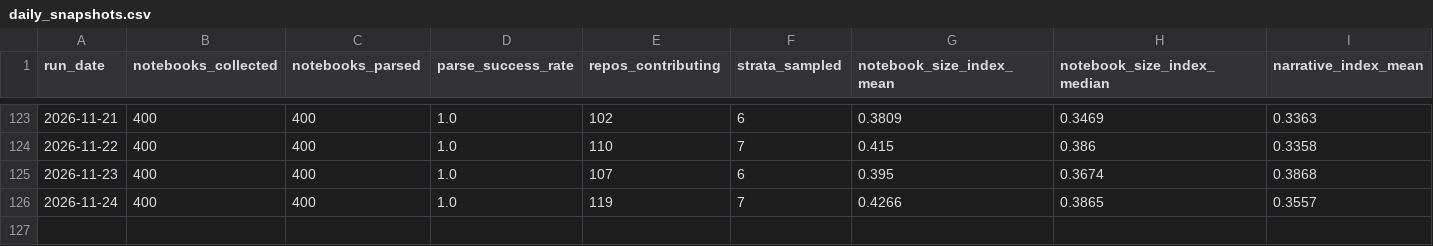
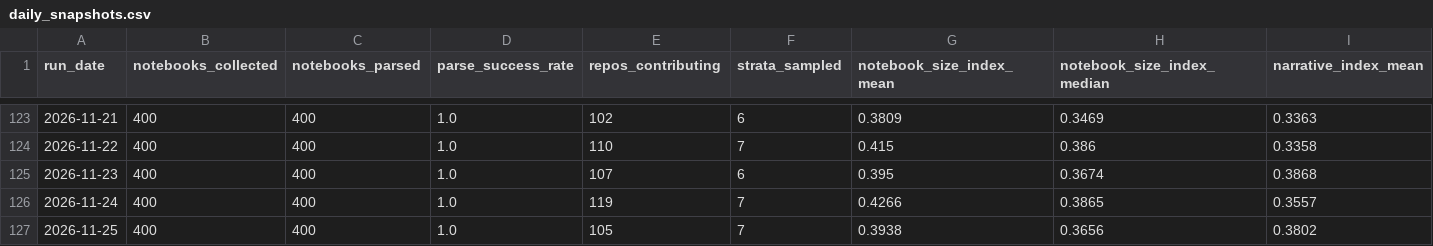
Before and after one commit to rodrigosf672/notebook-observatory, a CSV file: datasets/daily_snapshots.csv, drawn as a sheet; only a part is shown, gaps mark what is left out; rows hold the shown columns only; the diff names each change by its address in the sheet, - before the commit and + after, or states it on an @@ line.

```diff
--- a/datasets/daily_snapshots.csv
+++ b/datasets/daily_snapshots.csv
+row 127: 2026-11-25 | 400 | 400 | 1.0 | 105 | 7 | 0.3938 | 0.3656 | 0.3802
```
Also changed, not shown: datasets/library_adoption.csv, site/daily_snapshots.csv, 6 other files.
